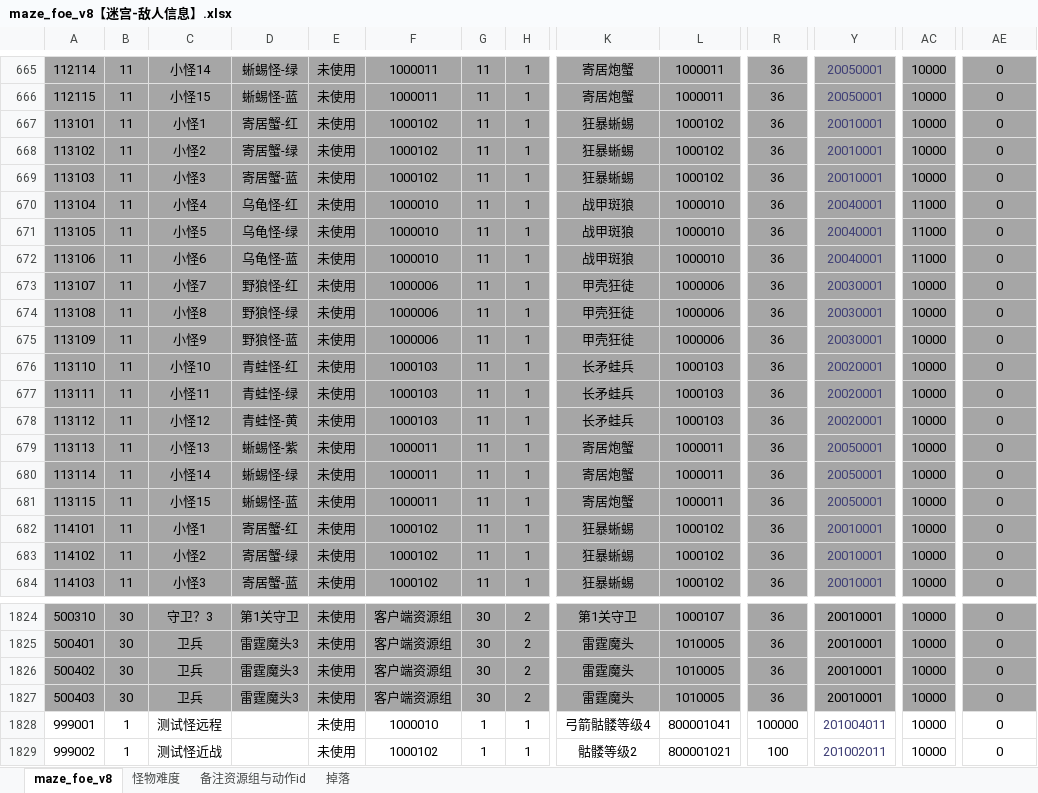
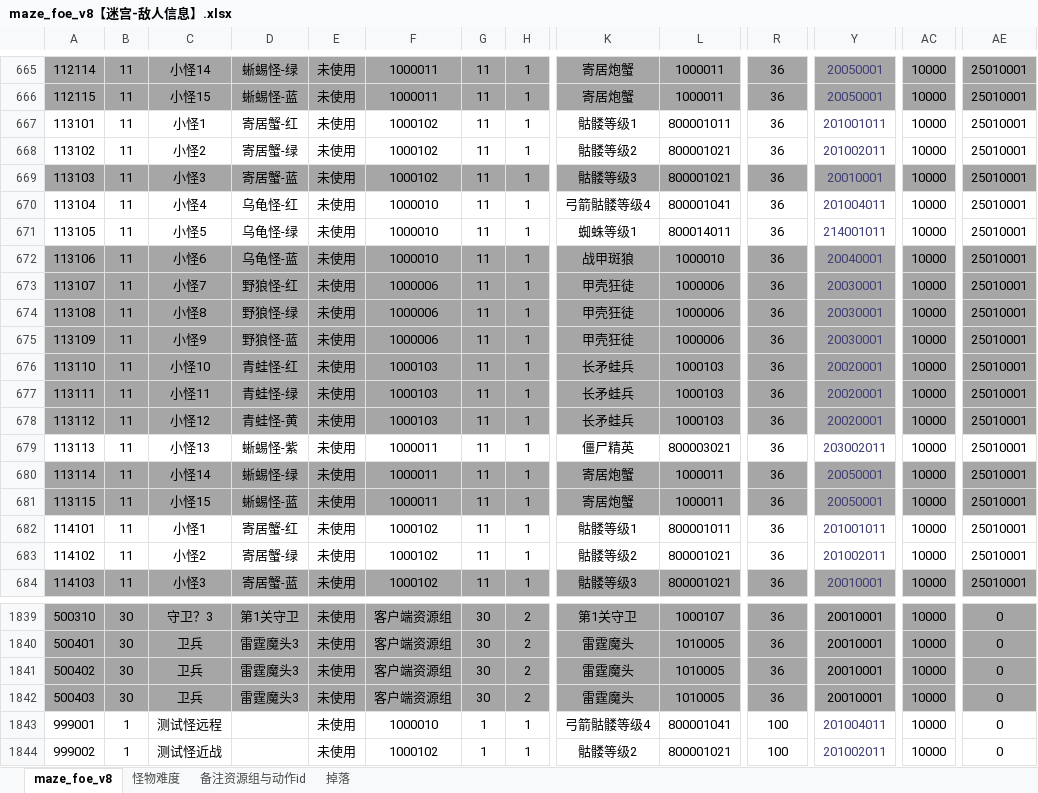
Before and after one commit to chensusu123/myfirsthub, an Excel workbook: servers/maze_main_server/conf.d/data/maze_foe_v8【迷宫-敌人信息】.xlsx, sheet maze_foe_v8, drawn as a sheet; only a part is shown, gaps mark what is left out; values as stored, in another font and other column widths than the file's, no borders; conditional formats not drawn; addresses are those after the commit; the diff covers the shown part only; the diff names each change by its address in the sheet, - before the commit and + after, or states it on an @@ line.

```diff
--- a/servers/maze_main_server/conf.d/data/maze_foe_v8【迷宫-敌人信息】.xlsx (sheet maze_foe_v8)
+++ b/servers/maze_main_server/conf.d/data/maze_foe_v8【迷宫-敌人信息】.xlsx (sheet maze_foe_v8)
-AE665:AE684: 0
+AE665:AE684: 25010001
-A667:AE668 fill: #A6A6A6
+A667:AE668 fill: none
-K667: 狂暴蜥蜴
+K667: 骷髅等级1
-L667: 1000102
+L667: 800001011
-Y667: 20010001
+Y667: 201001011
-K668: 狂暴蜥蜴
+K668: 骷髅等级2
-L668:L669: 1000102
+L668:L669: 800001021
-Y668: 20010001
+Y668: 201002011
-K669: 狂暴蜥蜴
+K669: 骷髅等级3
-A670:AE671 fill: #A6A6A6
+A670:AE671 fill: none
-K670: 战甲斑狼
+K670: 弓箭骷髅等级4
-L670: 1000010
+L670: 800001041
-Y670: 20040001
+Y670: 201004011
-AC670:AC672: 11000
+AC670:AC672: 10000
-K671: 战甲斑狼
+K671: 蜘蛛等级1
-L671: 1000010
+L671: 800014011
-Y671: 20040001
+Y671: 214001011
-A679:AE679 fill: #A6A6A6
+A679:AE679 fill: none
-K679: 寄居炮蟹
+K679: 僵尸精英
-L679: 1000011
+L679: 800003021
-Y679: 20050001
+Y679: 203002011
-A682:AE683 fill: #A6A6A6
+A682:AE683 fill: none
-K682: 狂暴蜥蜴
+K682: 骷髅等级1
-L682: 1000102
+L682: 800001011
-Y682: 20010001
+Y682: 201001011
-K683: 狂暴蜥蜴
+K683: 骷髅等级2
-L683:L684: 1000102
+L683:L684: 800001021
-Y683: 20010001
+Y683: 201002011
-K684: 狂暴蜥蜴
+K684: 骷髅等级3
-R1843: 100000
+R1843: 100
```
Also changed, not shown: 15 added rows, 58 edited cells and cell formats elsewhere in this sheet, servers/maze_main_server/conf.d/data/git_version_v8【配表版本号】.xlsx, 1 other file.
